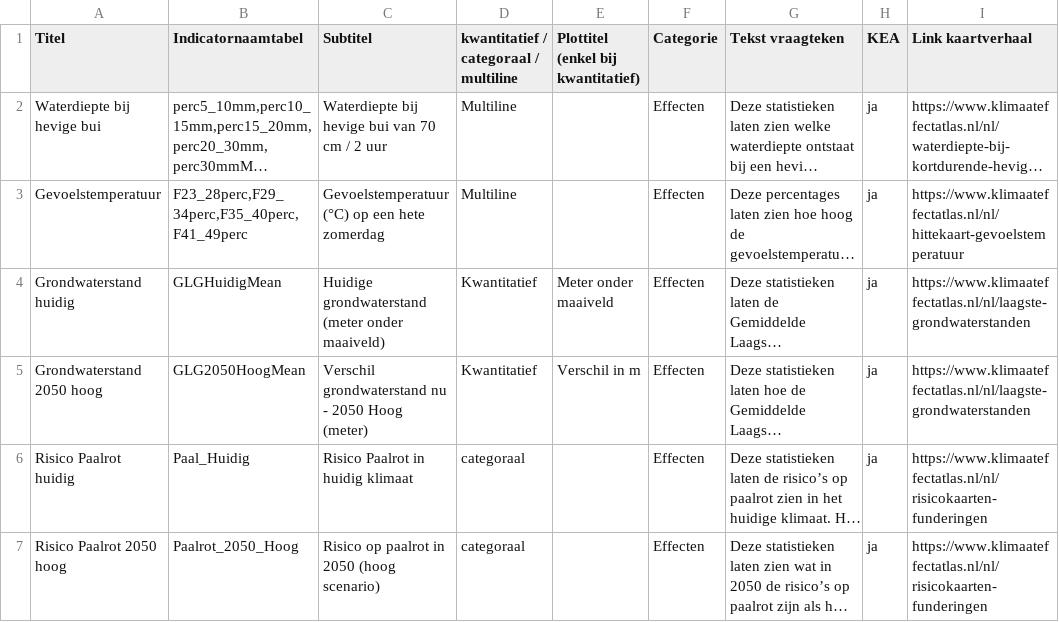
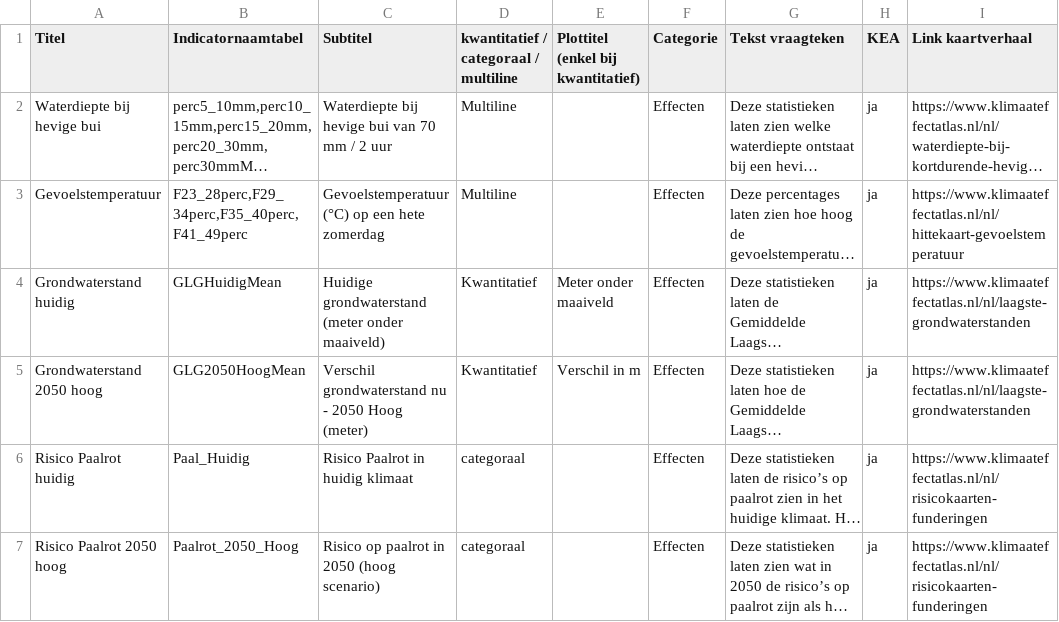
Before and after one commit to Climate-Adaptation-Services/buurtdashboard-data, a CSV file: metadata.csv, drawn as a sheet; only a part is shown; long unchanged cells end in …; the diff names each change by its address in the sheet, - before the commit and + after, or states it on an @@ line.

Commit message:
Update metadata.csv

```diff
--- a/metadata.csv
+++ b/metadata.csv
-C2 (Subtitel): Waterdiepte bij hevige bui van 70 cm / 2 uur
+C2 (Subtitel): Waterdiepte bij hevige bui van 70 mm / 2 uur
```
